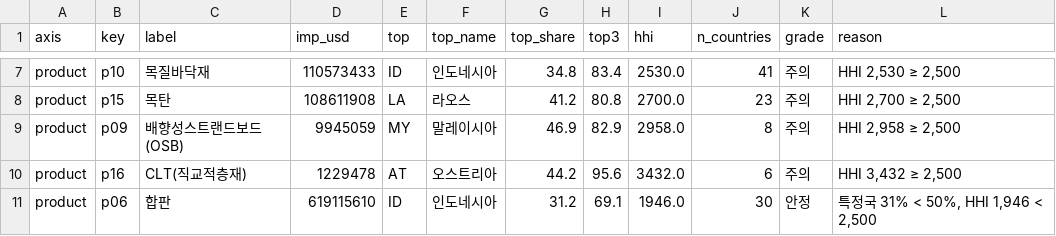
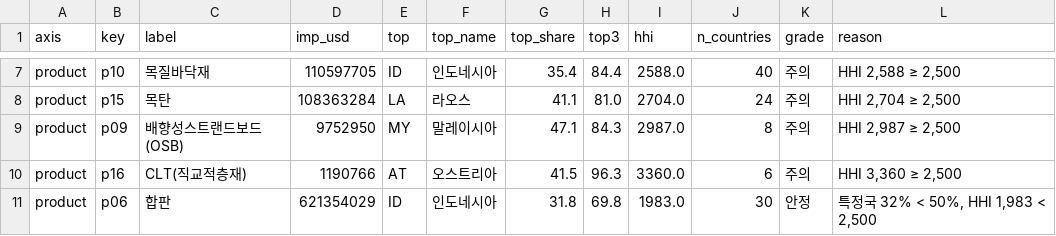
Before and after one commit to Taekyong-jeong/wood-trade-dashboard, a CSV file: docs/data/fig_supply_risk.csv, drawn as a sheet; only a part is shown, gaps mark what is left out; the diff covers the shown part only; the diff names each change by its address in the sheet, - before the commit and + after, or states it on an @@ line.

```diff
--- a/docs/data/fig_supply_risk.csv
+++ b/docs/data/fig_supply_risk.csv
-D7 (imp_usd): 110573433
+D7 (imp_usd): 110597705
-G7 (top_share): 34.8
+G7 (top_share): 35.4
-H7 (top3): 83.4
+H7 (top3): 84.4
-I7 (hhi): 2530.0
+I7 (hhi): 2588.0
-J7 (n_countries): 41
+J7 (n_countries): 40
-L7 (reason): HHI 2,530 ≥ 2,500
+L7 (reason): HHI 2,588 ≥ 2,500
-D8 (imp_usd): 108611908
+D8 (imp_usd): 108363284
-G8 (top_share): 41.2
+G8 (top_share): 41.1
-H8 (top3): 80.8
+H8 (top3): 81.0
-I8 (hhi): 2700.0
+I8 (hhi): 2704.0
-J8 (n_countries): 23
+J8 (n_countries): 24
-L8 (reason): HHI 2,700 ≥ 2,500
+L8 (reason): HHI 2,704 ≥ 2,500
-D9 (imp_usd): 9945059
+D9 (imp_usd): 9752950
-G9 (top_share): 46.9
+G9 (top_share): 47.1
-H9 (top3): 82.9
+H9 (top3): 84.3
-I9 (hhi): 2958.0
+I9 (hhi): 2987.0
-L9 (reason): HHI 2,958 ≥ 2,500
+L9 (reason): HHI 2,987 ≥ 2,500
-D10 (imp_usd): 1229478
+D10 (imp_usd): 1190766
-G10 (top_share): 44.2
+G10 (top_share): 41.5
-H10 (top3): 95.6
+H10 (top3): 96.3
-I10 (hhi): 3432.0
+I10 (hhi): 3360.0
-L10 (reason): HHI 3,432 ≥ 2,500
+L10 (reason): HHI 3,360 ≥ 2,500
-D11 (imp_usd): 619115610
+D11 (imp_usd): 621354029
-G11 (top_share): 31.2
+G11 (top_share): 31.8
-H11 (top3): 69.1
+H11 (top3): 69.8
-I11 (hhi): 1946.0
+I11 (hhi): 1983.0
-L11 (reason): 특정국 31% < 50%, HHI 1,946 < 2,500
+L11 (reason): 특정국 32% < 50%, HHI 1,983 < 2,500
```
Also changed, not shown: 58 edited cells elsewhere in this file, docs/data/fig_decomposition.csv, docs/data/fig_domestic_supply.csv, 19 other files.
